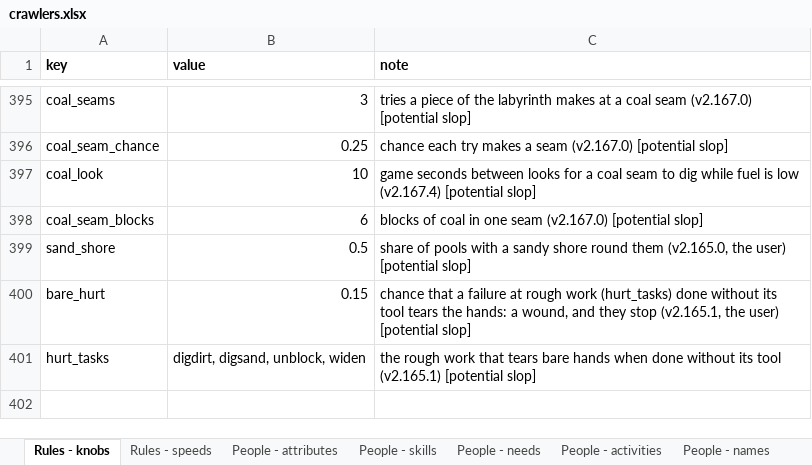
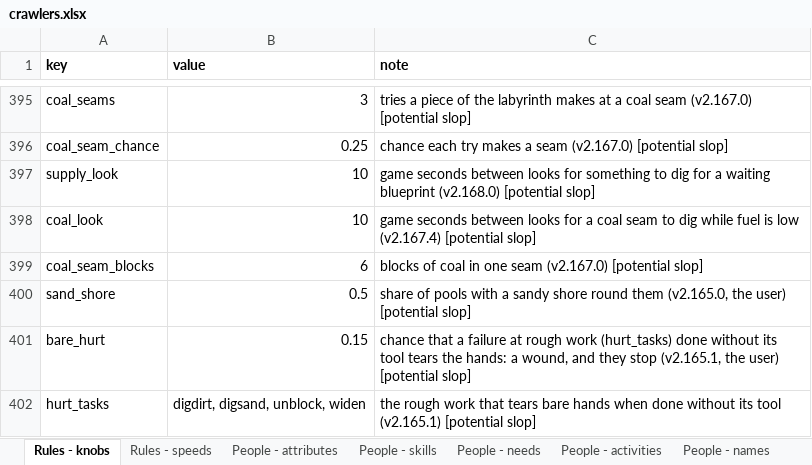
Before and after one commit to myrmecbruh/Project-Crawlers, an Excel workbook: crawlers.xlsx, sheet Rules - knobs, drawn as a sheet; only a part is shown, gaps mark what is left out; values as stored, in another font and other column widths than the file's, no borders; the diff names each change by its address in the sheet, - before the commit and + after, or states it on an @@ line.

```diff
--- a/crawlers.xlsx (sheet Rules - knobs)
+++ b/crawlers.xlsx (sheet Rules - knobs)
+row 397: supply_look | 10 | game seconds between looks for something to dig for a waiting blueprint (v2.168.0) [potential slop]
```
Also changed, not shown: 5 other files.
